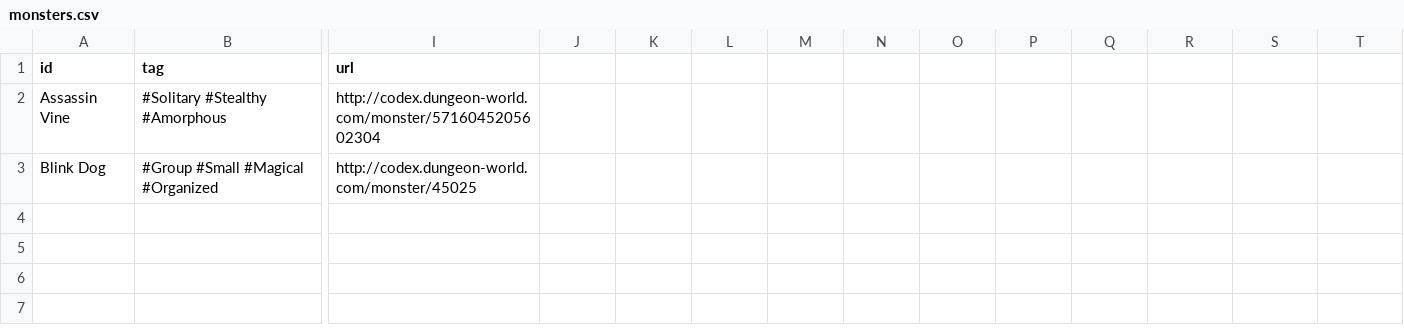
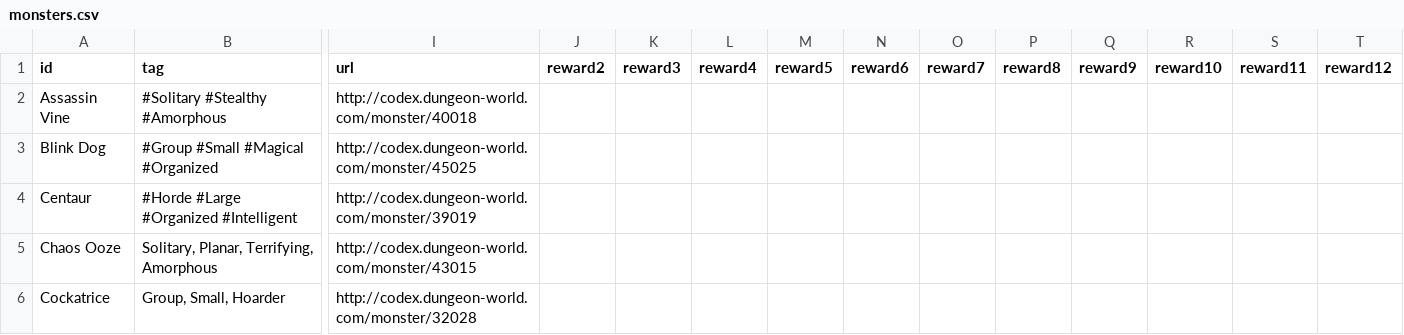
Before and after one commit to nekoyume/nekoyume, a CSV file: data/monsters.csv, drawn as a sheet; only a part is shown, gaps mark what is left out; rows hold the shown columns only; the diff names each change by its address in the sheet, - before the commit and + after, or states it on an @@ line.

Commit message:
Add some monsters

```diff
--- a/data/monsters.csv
+++ b/data/monsters.csv
-J1: (empty)
+J1: reward2
-K1: (empty)
+K1: reward3
-L1: (empty)
+L1: reward4
-M1: (empty)
+M1: reward5
-N1: (empty)
+N1: reward6
-O1: (empty)
+O1: reward7
-P1: (empty)
+P1: reward8
-Q1: (empty)
+Q1: reward9
-R1: (empty)
+R1: reward10
-S1: (empty)
+S1: reward11
-T1: (empty)
+T1: reward12
-I2 (url): http://codex.dungeon-world.com/monster/5716045205602304
+I2 (url): http://codex.dungeon-world.com/monster/40018
+row 4: Centaur | #Horde #Large #Organized #Intelligent | http://codex.dungeon-world.com/monster/39019
+row 5: Chaos Ooze | Solitary, Planar, Terrifying, Amorphous | http://codex.dungeon-world.com/monster/43015
+row 6: Cockatrice | Group, Small, Hoarder | http://codex.dungeon-world.com/monster/32028
```
Also changed, not shown: 1 other file.
